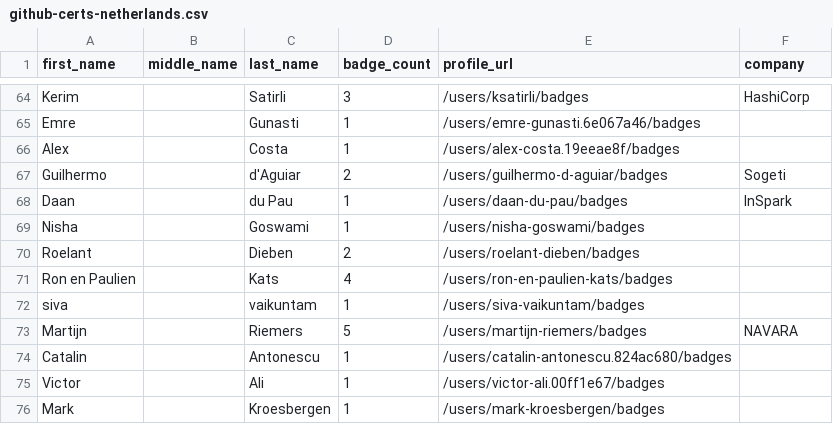
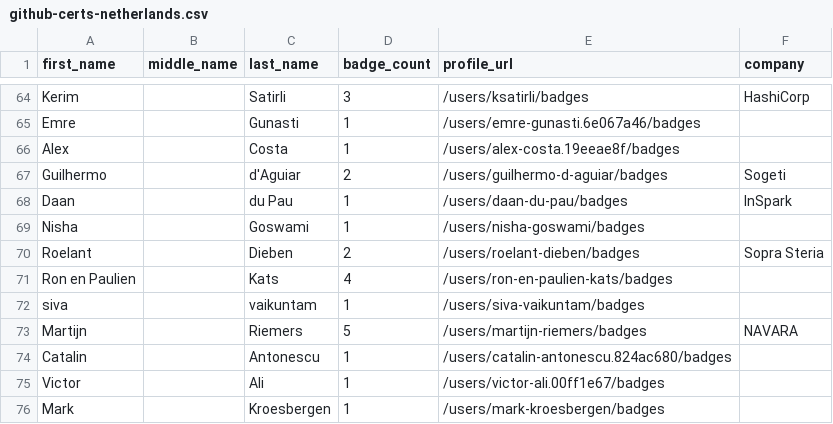
Before and after one commit to jessehouwing/github-certification-ranking, a CSV file: datasource/github-certs-netherlands.csv, drawn as a sheet; only a part is shown, gaps mark what is left out.

```diff
--- a/datasource/github-certs-netherlands.csv
+++ b/datasource/github-certs-netherlands.csv
@@ -69,3 +69,3 @@ Daan,,du Pau,1,/users/daan-du-pau/badges,InSpark
 Nisha,,Goswami,1,/users/nisha-goswami/badges,
-Roelant,,Dieben,2,/users/roelant-dieben/badges,
+Roelant,,Dieben,2,/users/roelant-dieben/badges,Sopra Steria
 Ron en Paulien,,Kats,4,/users/ron-en-paulien-kats/badges,
```
Also changed, not shown: datasource/github-certs-brazil.csv, datasource/github-certs-canada.csv, 13 other files.
